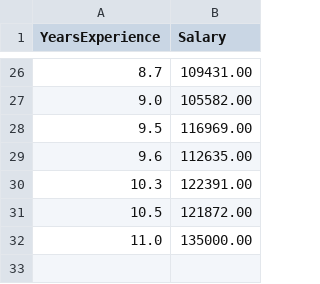
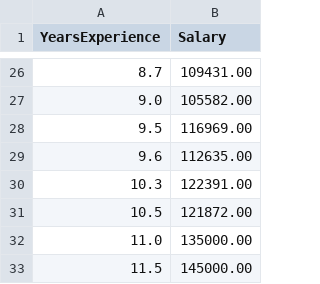
Before and after one commit to cecilefififi-lab/session2-practice-ci-cd, a CSV file: training_data.csv, drawn as a sheet; only a part is shown, gaps mark what is left out; the diff names each change by its address in the sheet, - before the commit and + after, or states it on an @@ line.

Commit message:
update training data to trigger release

```diff
--- a/training_data.csv
+++ b/training_data.csv
+row 33: 11.5 | 145000.00
```
